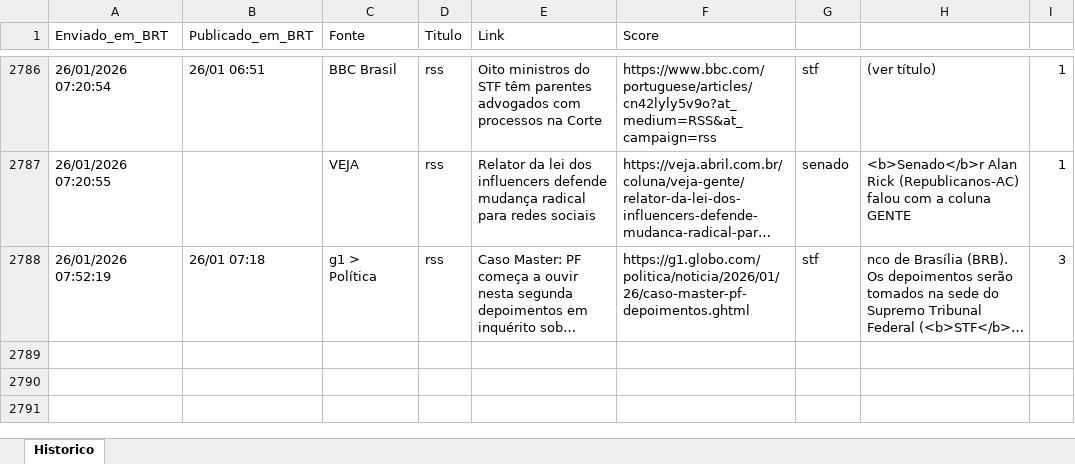
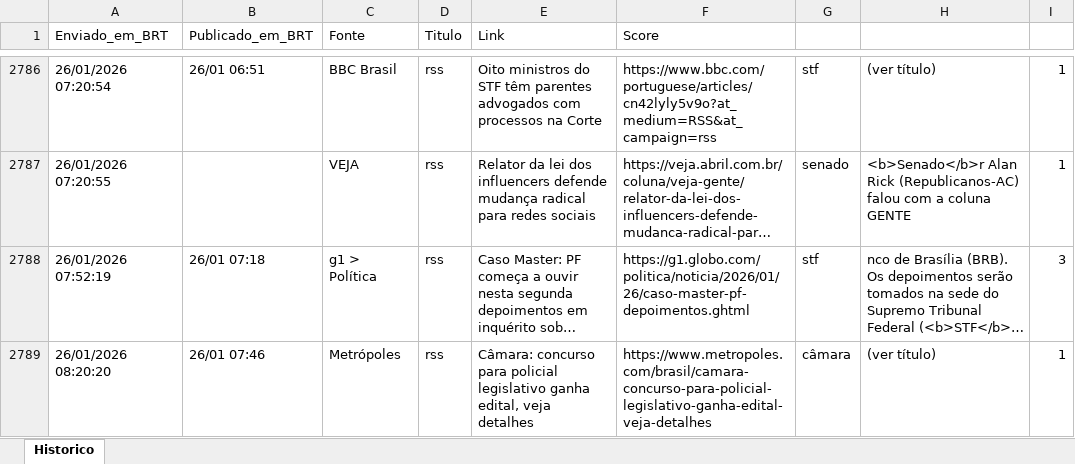
Before and after one commit to LucasPin45/ZanattaNews, an Excel workbook: historico_news.xlsx, sheet Historico, drawn as a sheet; only a part is shown, gaps mark what is left out; long unchanged cells end in …; values as stored, in another font and other column widths than the file's, no borders; the diff names each change by its address in the sheet, - before the commit and + after, or states it on an @@ line.

```diff
--- a/historico_news.xlsx (sheet Historico)
+++ b/historico_news.xlsx (sheet Historico)
+row 2789: 26/01/2026 08:20:20 | 26/01 07:46 | Metrópoles | rss | Câmara: concurso para policial legislativo ganha edital, veja detalhes | https://www.metropoles.com/brasil/camara-concurso-para-policial-legislativo-ganha-edital-veja-detalhes | câmara | (ver título) | 1
```
Also changed, not shown: 1 other file.
